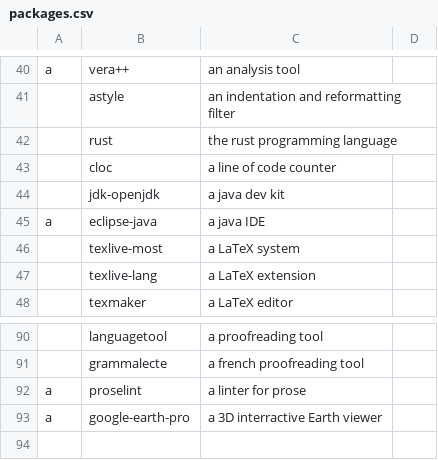
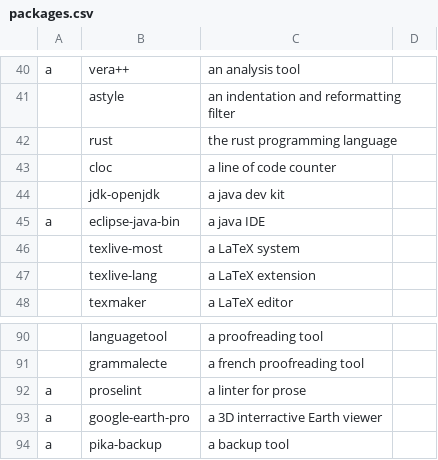
Before and after one commit to leosumi/dotfiles, a CSV file: install/packages.csv, drawn as a sheet; only a part is shown, gaps mark what is left out.

Commit message:
Update package list

```diff
--- a/install/packages.csv
+++ b/install/packages.csv
@@ -44,3 +44,3 @@ a,vera++,an analysis tool
 ,jdk-openjdk,a java dev kit
-a,eclipse-java,a java IDE
+a,eclipse-java-bin,a java IDE
 ,texlive-most,a LaTeX system
@@ -93 +93,2 @@ a,proselint,a linter for prose
 a,google-earth-pro,a 3D interractive Earth viewer
+a,pika-backup,a backup tool
```
